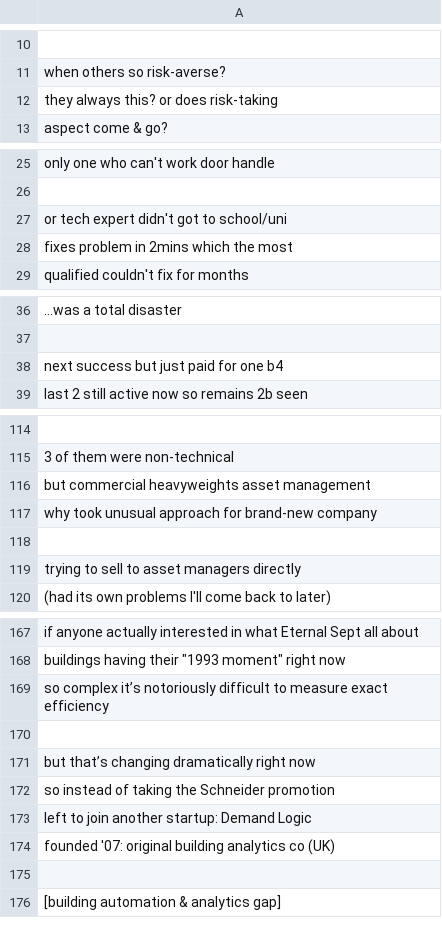
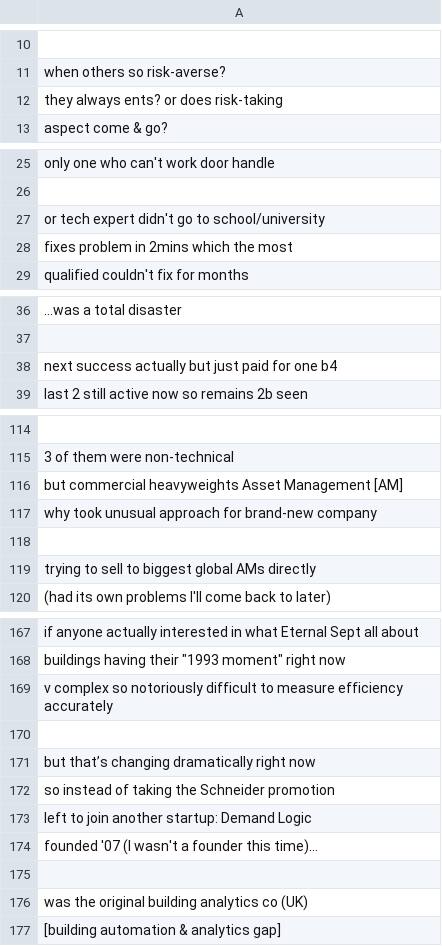
Before and after one commit to birdlab-tech/modular-speaking, a CSV file: LinearSpeaking3.csv, drawn as a sheet; only a part is shown, gaps mark what is left out; the diff covers the shown part only; the diff names each change by its address in the sheet, - before the commit and + after, or states it on an @@ line.

```diff
--- a/LinearSpeaking3.csv
+++ b/LinearSpeaking3.csv
-A12: they always this? or does risk-taking
+A12: they always ents? or does risk-taking
-A27: or tech expert didn't got to school/uni
+A27: or tech expert didn't go to school/university
-A38: next success but just paid for one b4
+A38: next success actually but just paid for one b4
-A116: …commercial heavyweights asset management
+A116: …commercial heavyweights Asset Management [AM]
-A119: trying to sell to asset managers directly
+A119: trying to sell to biggest global AMs directly
-A169: so complex it’s notoriously difficult to measure exact efficiency
+A169: v complex so notoriously difficult to measure efficiency accurately
-A174: founded '07: original building analytics co (UK)
+A174: founded '07 (I wasn't a founder this time)…
+row 176: was the original building analytics co (UK)
```
Also changed, not shown: 13 edited cells elsewhere in this file.
